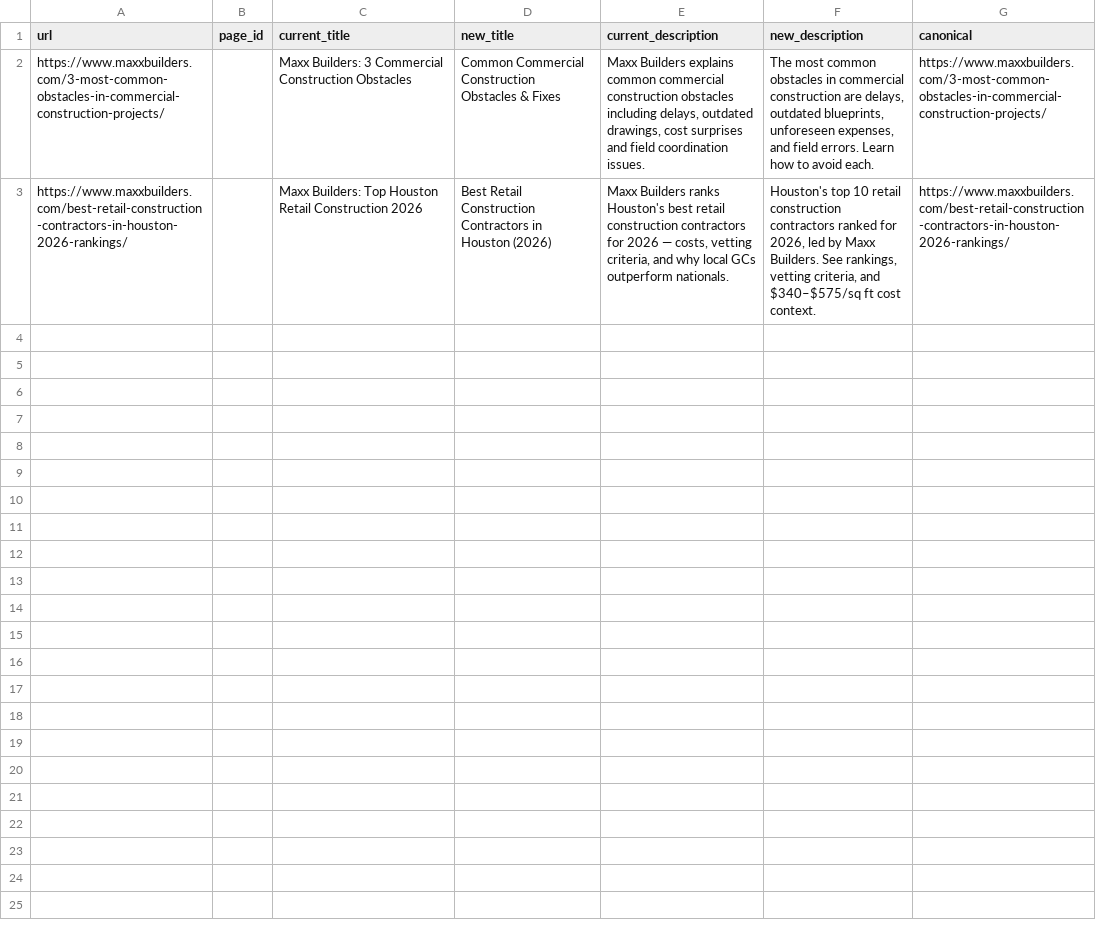
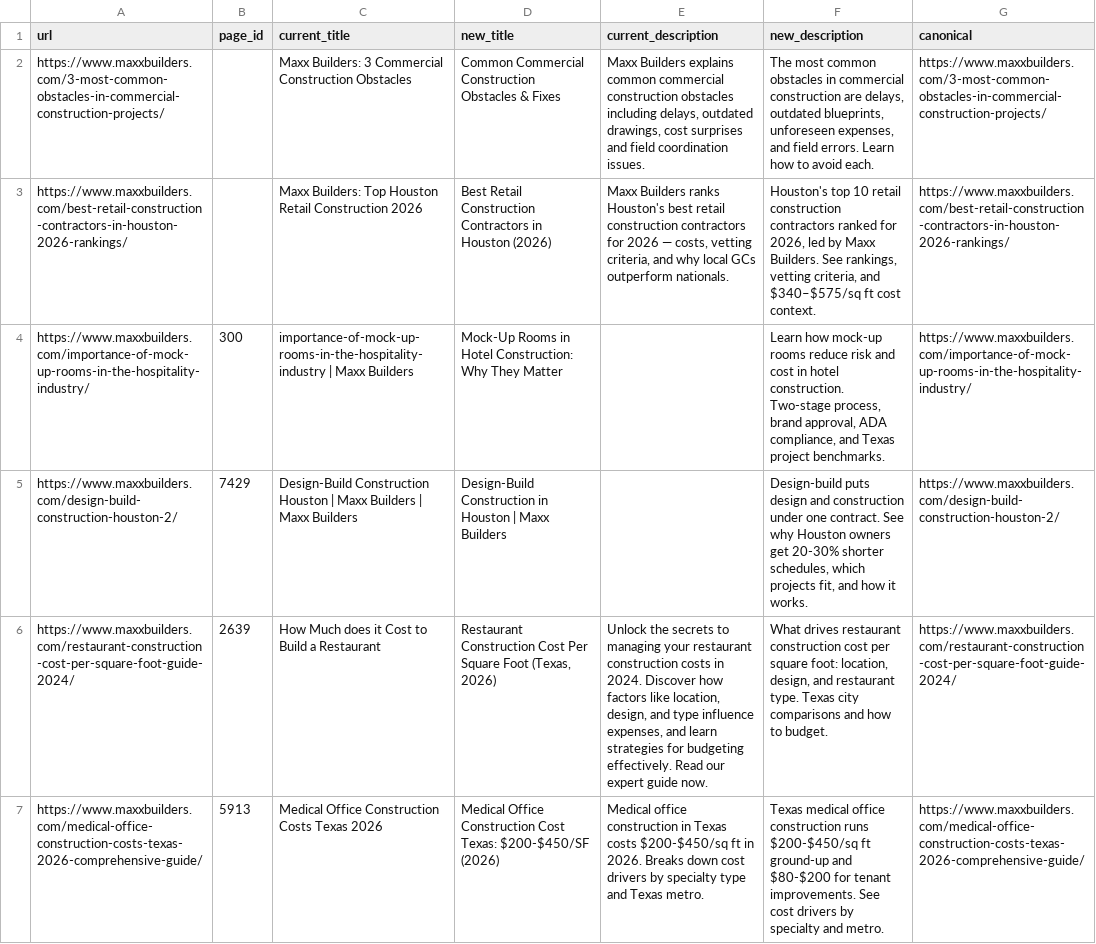
Before and after one commit to BuildSmarterAI/maxx-seo-agent, a CSV file: metadata-changes.csv, drawn as a sheet; the diff names each change by its address in the sheet, - before the commit and + after, or states it on an @@ line.

```diff
--- a/metadata-changes.csv
+++ b/metadata-changes.csv
+row 4: https://www.maxxbuilders.com/importance-of-mock-up-rooms-in-the-hospitality-industry/ | 300 | importance-of-mock-up-rooms-in-the-hospitality-industry | Maxx Builders | Mock-Up Rooms in Hotel Construction: Why They Matter |  | Learn how mock-up rooms reduce risk and cost in hotel construction. Two-stage process, brand approval, ADA compliance, and Texas project benchmarks. | https://www.maxxbuilders.com/importance-of-mock-up-rooms-in-the-hospitality-industry/
+row 5: https://www.maxxbuilders.com/design-build-construction-houston-2/ | 7429 | Design-Build Construction Houston | Maxx Builders | Maxx Builders | Design-Build Construction in Houston | Maxx Builders |  | Design-build puts design and construction under one contract. See why Houston owners get 20-30% shorter schedules, which projects fit, and how it works. | https://www.maxxbuilders.com/design-build-construction-houston-2/
+row 6: https://www.maxxbuilders.com/restaurant-construction-cost-per-square-foot-guide-2024/ | 2639 | How Much does it Cost to Build a Restaurant | Restaurant Construction Cost Per Square Foot (Texas, 2026) | Unlock the secrets to managing your restaurant construction costs in 2024. Discover how factors like location, design, and type influence expenses, and learn strategies for budgeting effectively. Read our expert guide now. | What drives restaurant construction cost per square foot: location, design, and restaurant type. Texas city comparisons and how to budget. | https://www.maxxbuilders.com/restaurant-construction-cost-per-square-foot-guide-2024/
+row 7: https://www.maxxbuilders.com/medical-office-construction-costs-texas-2026-comprehensive-guide/ | 5913 | Medical Office Construction Costs Texas 2026 | Medical Office Construction Cost Texas: $200-$450/SF (2026) | Medical office construction in Texas costs $200-$450/sq ft in 2026. Breaks down cost drivers by specialty type and Texas metro. | Texas medical office construction runs $200-$450/sq ft ground-up and $80-$200 for tenant improvements. See cost drivers by specialty and metro. | https://www.maxxbuilders.com/medical-office-construction-costs-texas-2026-comprehensive-guide/
```
